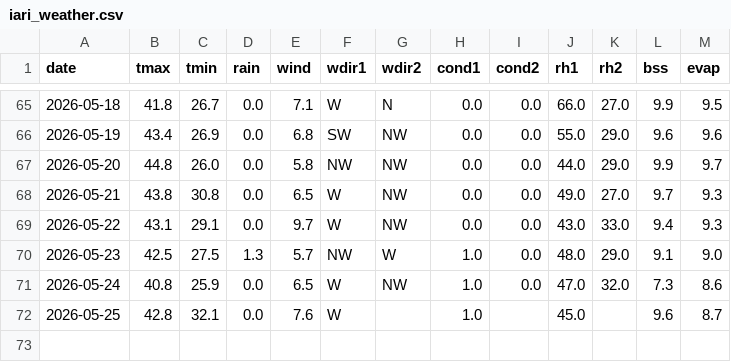
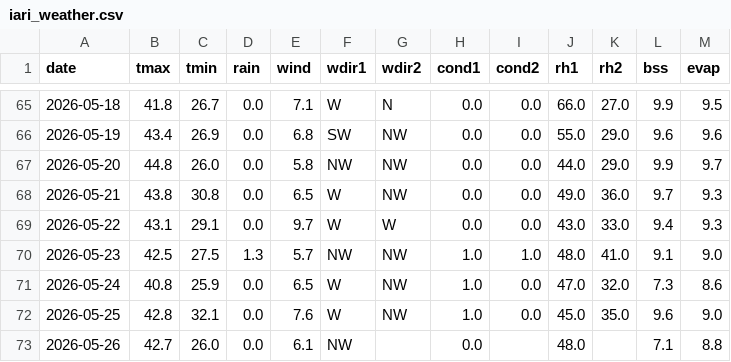
Before and after one commit to rameshram96/iari_weather_data, a CSV file: data/iari_weather.csv, drawn as a sheet; only a part is shown, gaps mark what is left out.

```diff
--- a/data/iari_weather.csv
+++ b/data/iari_weather.csv
@@ -67,6 +67,7 @@ date,tmax,tmin,rain,wind,wdir1,wdir2,cond1,cond2,rh1,rh2,bss,evap
 2026-05-20,44.8,26.0,0.0,5.8,NW,NW,0.0,0.0,44.0,29.0,9.9,9.7
-2026-05-21,43.8,30.8,0.0,6.5,W,NW,0.0,0.0,49.0,27.0,9.7,9.3
-2026-05-22,43.1,29.1,0.0,9.7,W,NW,0.0,0.0,43.0,33.0,9.4,9.3
-2026-05-23,42.5,27.5,1.3,5.7,NW,W,1.0,0.0,48.0,29.0,9.1,9.0
+2026-05-21,43.8,30.8,0.0,6.5,W,NW,0.0,0.0,49.0,36.0,9.7,9.3
+2026-05-22,43.1,29.1,0.0,9.7,W,W,0.0,0.0,43.0,33.0,9.4,9.3
+2026-05-23,42.5,27.5,1.3,5.7,NW,NW,1.0,1.0,48.0,41.0,9.1,9.0
 2026-05-24,40.8,25.9,0.0,6.5,W,NW,1.0,0.0,47.0,32.0,7.3,8.6
-2026-05-25,42.8,32.1,0.0,7.6,W,,1.0,,45.0,,9.6,8.7
+2026-05-25,42.8,32.1,0.0,7.6,W,NW,1.0,0.0,45.0,35.0,9.6,9.0
+2026-05-26,42.7,26.0,0.0,6.1,NW,,0.0,,48.0,,7.1,8.8
```
Also changed, not shown: 1 other file.
